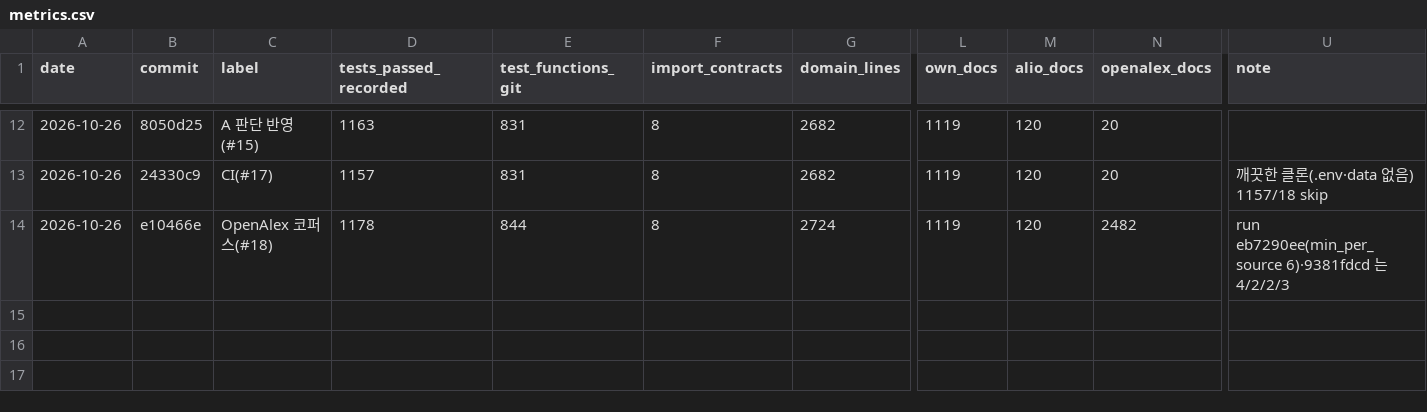
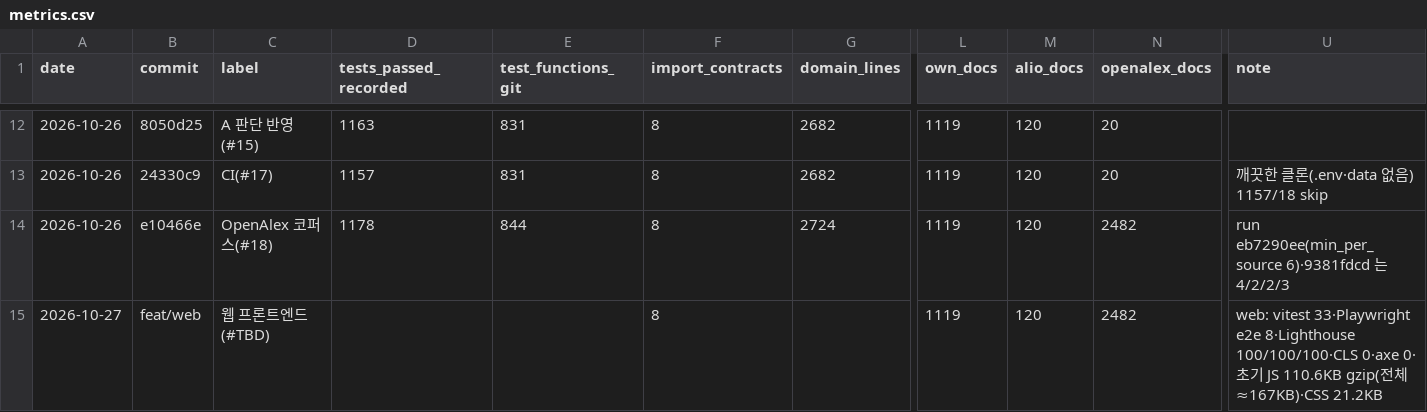
Before and after one commit to sweeetgy-boop/research-proposal-app, a CSV file: docs/history/metrics.csv, drawn as a sheet; only a part is shown, gaps mark what is left out; rows hold the shown columns only; the diff names each change by its address in the sheet, - before the commit and + after, or states it on an @@ line.

```diff
--- a/docs/history/metrics.csv
+++ b/docs/history/metrics.csv
+row 15: 2026-10-27 | feat/web | 웹 프론트엔드(#TBD) |  |  | 8 |  | 1119 | 120 | 2482 | web: vitest 33·Playwright e2e 8·Lighthouse 100/100/100·CLS 0·axe 0·초기 JS 110.6KB gzip(전체 ≈167KB)·CSS 21.2KB
```
Also changed, not shown: 32 other files.
